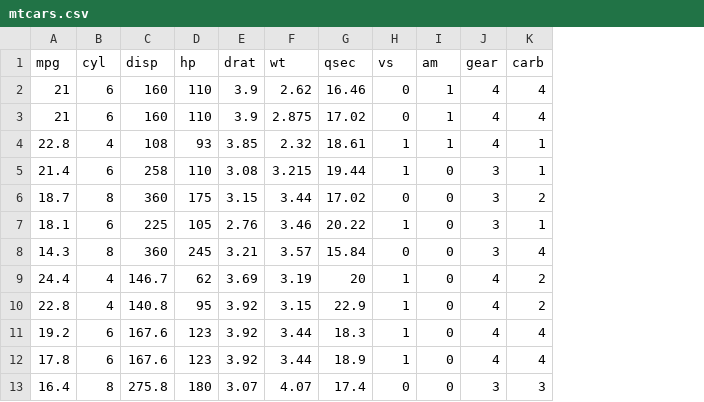
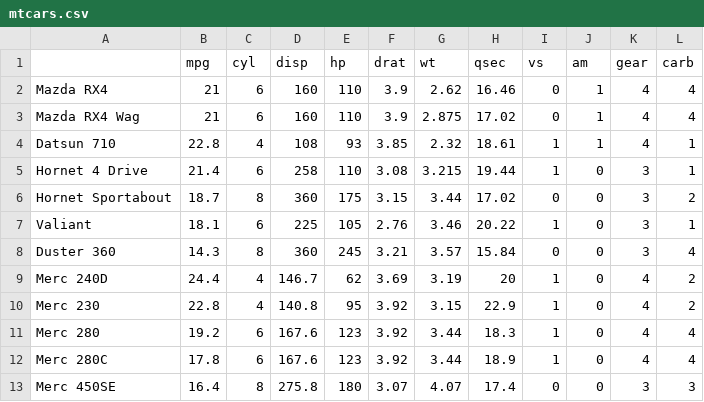
Before and after one commit to acidgenomics/r-basejump, a CSV file: inst/extdata/mtcars.csv, drawn as a sheet; only a part is shown; the diff names each change by its address in the sheet, - before the commit and + after, or states it on an @@ line.

```diff
--- a/inst/extdata/mtcars.csv
+++ b/inst/extdata/mtcars.csv
+column A, rows 2-13: Mazda RX4 | Mazda RX4 Wag | Datsun 710 | Hornet 4 Drive | Hornet Sportabout | Valiant | Duster 360 | Merc 240D | Merc 230 | Merc 280 | Merc 280C | Merc 450SE
```
Also changed, not shown: 1 other file.
